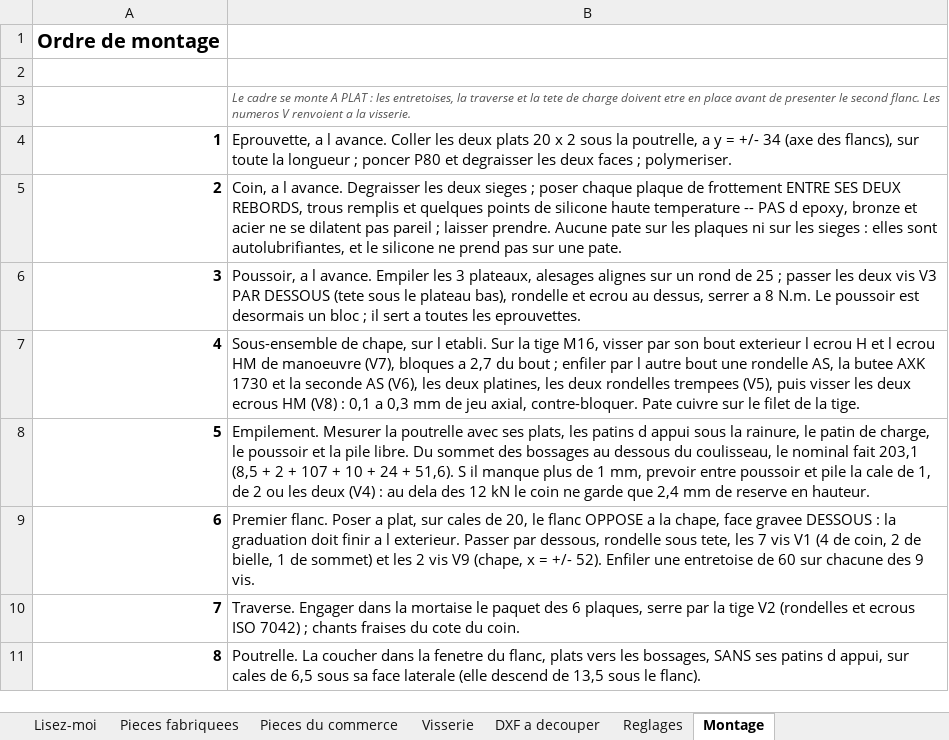
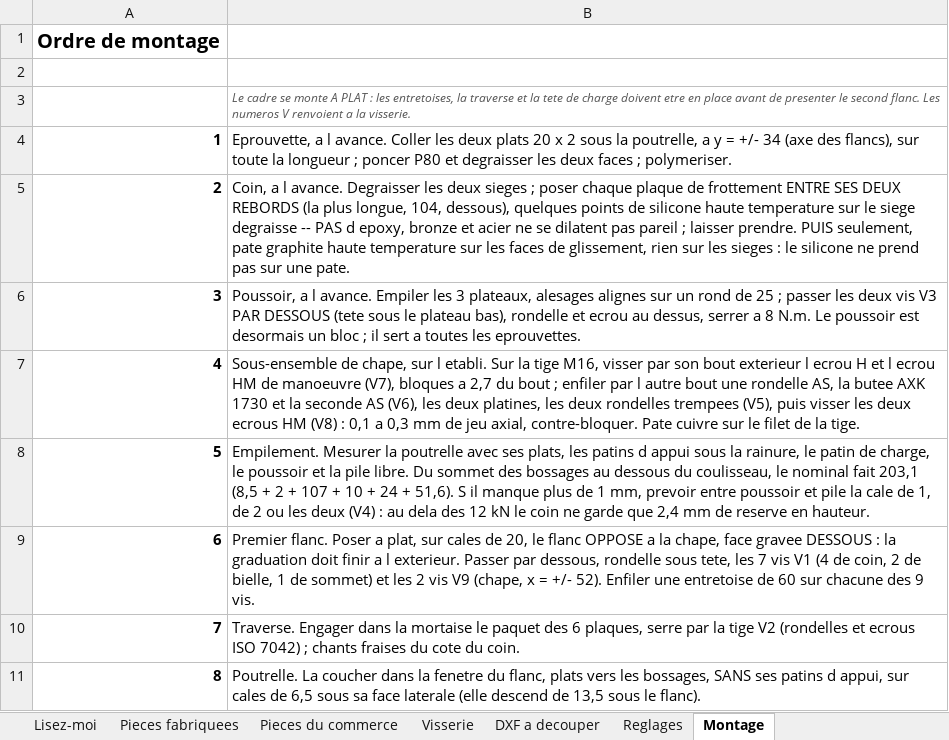
Before and after one commit to auberjine/banc-flexion, an Excel workbook: out/NOMENCLATURE.xlsx, sheet Montage, drawn as a sheet; only a part is shown; values as stored, in another font and other column widths than the file's, no borders; the diff names each change by its address in the sheet, - before the commit and + after, or states it on an @@ line.

```diff
--- a/out/NOMENCLATURE.xlsx (sheet Montage)
+++ b/out/NOMENCLATURE.xlsx (sheet Montage)
-B5: …SES DEUX REBORDS, trous remplis et quelques points de silicone haute temperature -- PAS d epoxy, bronze et acier ne se dilatent pas pareil ; laisser prendre. Aucune pate sur les plaques ni sur les sieges : elles sont autolubrifiantes, et le silicone…
+B5: …SES DEUX REBORDS (la plus longue, 104, dessous), quelques points de silicone haute temperature sur le siege degraisse -- PAS d epoxy, bronze et acier ne se dilatent pas pareil ; laisser prendre. PUIS seulement, pate graphite haute temperature sur les faces de glissement, rien sur les sieges : le silicone…
```
Also changed, not shown: sheet Pieces fabriquees, sheet Pieces du commerce, sheet Reglages, 19 other files.
